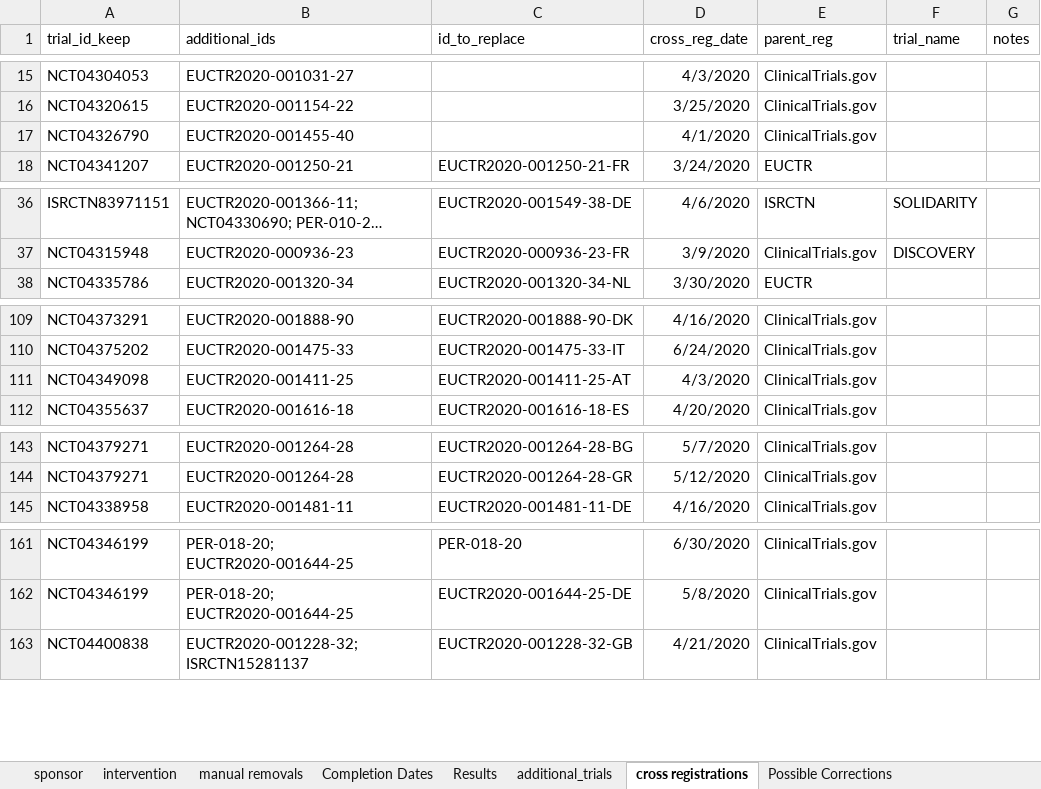
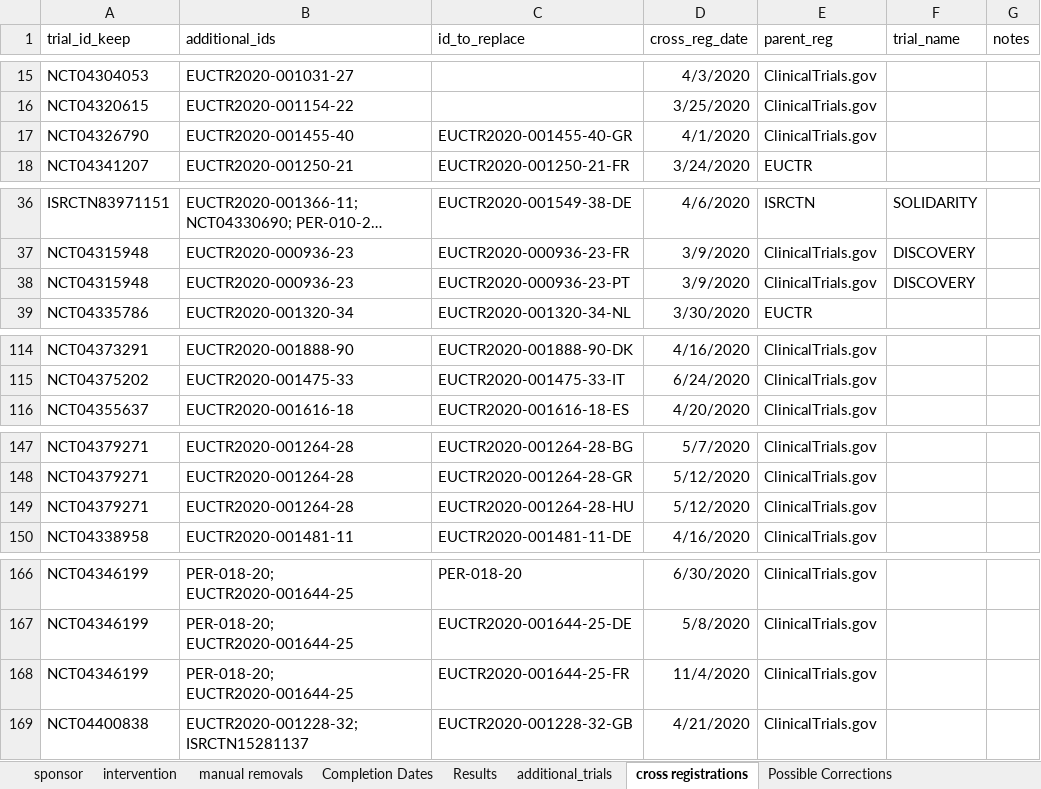
Before and after one commit to ebmdatalab/direcct-phase2-python, an Excel workbook: data/manual_data_for_covid_project.xlsx, sheet cross registrations, drawn as a sheet; only a part is shown, gaps mark what is left out; long unchanged cells end in …; values as stored, in another font and other column widths than the file's, no borders; removed rows and columns are numbered as before the commit, all else as after; the diff covers the shown part only; the diff names each change by its address in the sheet, - before the commit and + after, or states it on an @@ line.

Commit message:
Additional data handling
1. Accounted for additional cross-registration in our dataset
2. Cleaned up the registry data to be passed on to the R pipeline
3. Beginning work on potentially improving our automated assessments

```diff
--- a/data/manual_data_for_covid_project.xlsx (sheet cross registrations)
+++ b/data/manual_data_for_covid_project.xlsx (sheet cross registrations)
-C17 (id_to_replace): (empty)
+C17 (id_to_replace): EUCTR2020-001455-40-GR
+row 38: NCT04315948 | EUCTR2020-000936-23 | EUCTR2020-000936-23-PT | 3/9/2020 | ClinicalTrials.gov | DISCOVERY
-row 111: NCT04349098 | EUCTR2020-001411-25 | EUCTR2020-001411-25-AT | 4/3/2020 | ClinicalTrials.gov
+row 149: NCT04379271 | EUCTR2020-001264-28 | EUCTR2020-001264-28-HU | 5/12/2020 | ClinicalTrials.gov
+row 168: NCT04346199 | PER-018-20; EUCTR2020-001644-25 | EUCTR2020-001644-25-FR | 11/4/2020 | ClinicalTrials.gov
```
Also changed, not shown: 10 added rows, 1 removed row and 4 edited cells elsewhere in this sheet, 9 other files.
